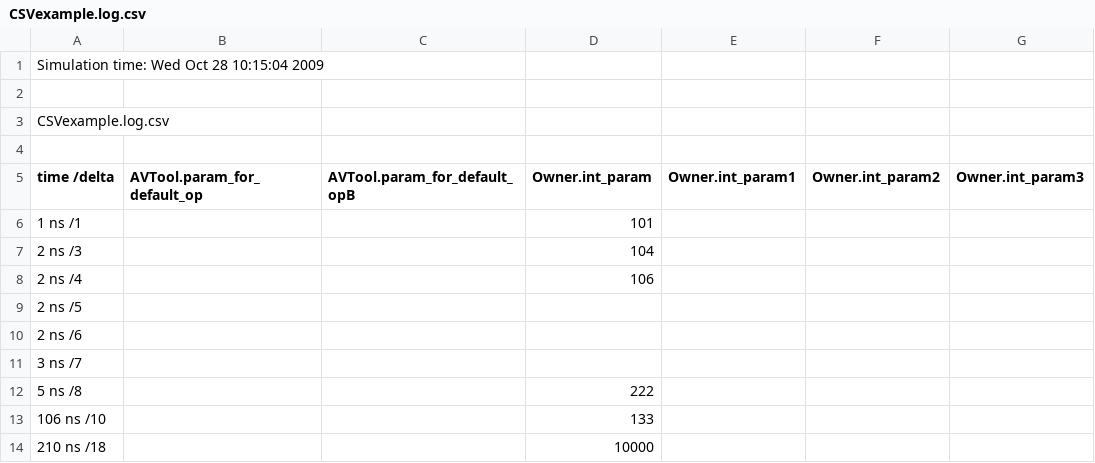
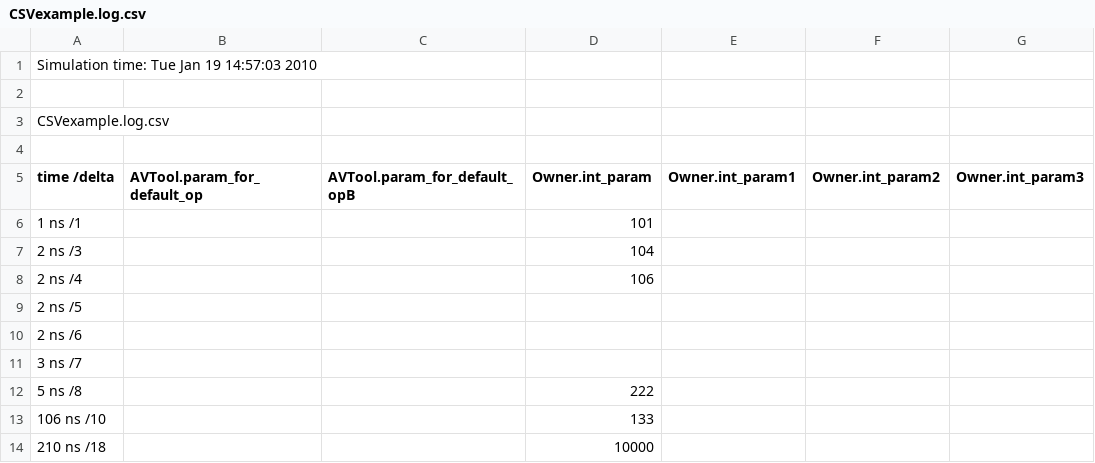
Before and after one commit to accellera-official/cci, a CSV file: greencontrol_cci_branch/greencontrol/examples/gav_simple/CSVexample.log.csv, drawn as a sheet; only a part is shown; the diff names each change by its address in the sheet, - before the commit and + after, or states it on an @@ line.

```diff
--- a/greencontrol_cci_branch/greencontrol/examples/gav_simple/CSVexample.log.csv
+++ b/greencontrol_cci_branch/greencontrol/examples/gav_simple/CSVexample.log.csv
-A1 (time /delta): Simulation time: Wed Oct 28 10:15:04 2009
+A1 (time /delta): Simulation time: Tue Jan 19 14:57:03 2010
```
Also changed, not shown: 58 other files.
